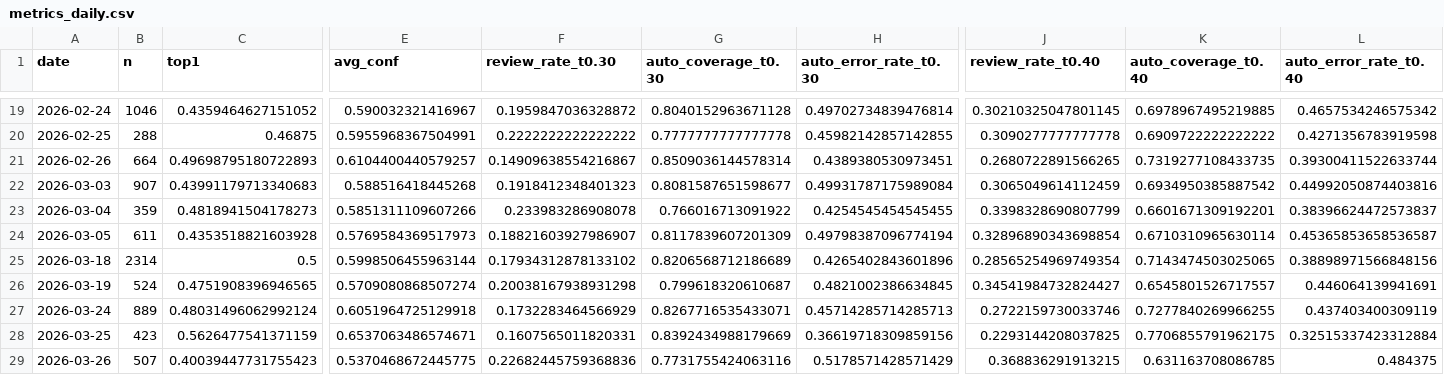
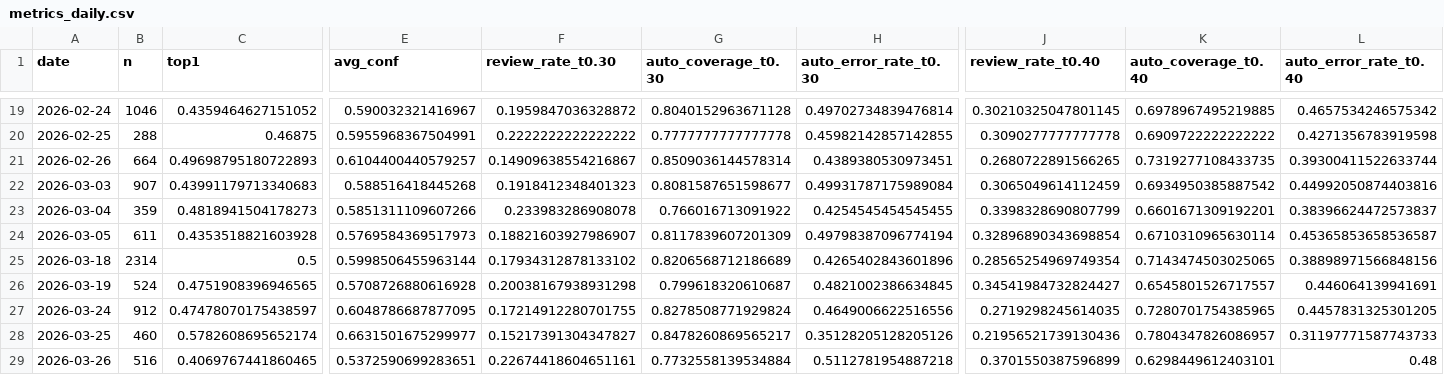
Before and after one commit to bubcass/ml-pq-headings, a CSV file: outputs/metrics_daily.csv, drawn as a sheet; only a part is shown, gaps mark what is left out; removed rows and columns are numbered as before the commit, all else as after; rows hold the shown columns only; the diff covers the shown part only; the diff names each change by its address in the sheet, - before the commit and + after, or states it on an @@ line.

Commit message:
Update daily PQ heading metrics (DistilBERT + DeBERTa 2026-03-31)

```diff
--- a/outputs/metrics_daily.csv
+++ b/outputs/metrics_daily.csv
-E26 (avg_conf): 0.5709080868507274
+E26 (avg_conf): 0.5708726880616928
-row 27: 2026-03-24 | 889 | 0.48031496062992124 | 0.6051964725129918 | 0.1732283464566929 | 0.8267716535433071 | 0.45714285714285713 | 0.2722159730033746 | 0.7277840269966255 | 0.437403400309119
-row 28: 2026-03-25 | 423 | 0.5626477541371159 | 0.6537063486574671 | 0.1607565011820331 | 0.8392434988179669 | 0.36619718309859156 | 0.2293144208037825 | 0.7706855791962175 | 0.32515337423312884
+row 27: 2026-03-24 | 912 | 0.47478070175438597 | 0.6048786687877095 | 0.17214912280701755 | 0.8278508771929824 | 0.4649006622516556 | 0.2719298245614035 | 0.7280701754385965 | 0.4457831325301205
+row 28: 2026-03-25 | 460 | 0.5782608695652174 | 0.6631501675299977 | 0.15217391304347827 | 0.8478260869565217 | 0.35128205128205126 | 0.21956521739130436 | 0.7804347826086957 | 0.31197771587743733
-B29 (n): 507
+B29 (n): 516
-C29 (top1): 0.40039447731755423
+C29 (top1): 0.4069767441860465
-E29 (avg_conf): 0.5370468672445775
+E29 (avg_conf): 0.5372590699283651
-F29 (review_rate_t0.30): 0.22682445759368836
+F29 (review_rate_t0.30): 0.22674418604651161
-G29 (auto_coverage_t0.30): 0.7731755424063116
+G29 (auto_coverage_t0.30): 0.7732558139534884
-H29 (auto_error_rate_t0.30): 0.5178571428571429
+H29 (auto_error_rate_t0.30): 0.5112781954887218
-J29 (review_rate_t0.40): 0.368836291913215
+J29 (review_rate_t0.40): 0.3701550387596899
-K29 (auto_coverage_t0.40): 0.631163708086785
+K29 (auto_coverage_t0.40): 0.6298449612403101
-L29 (auto_error_rate_t0.40): 0.484375
+L29 (auto_error_rate_t0.40): 0.48
```
Also changed, not shown: 27 edited cells elsewhere in this file, outputs/metrics_daily_distilbert.csv.
